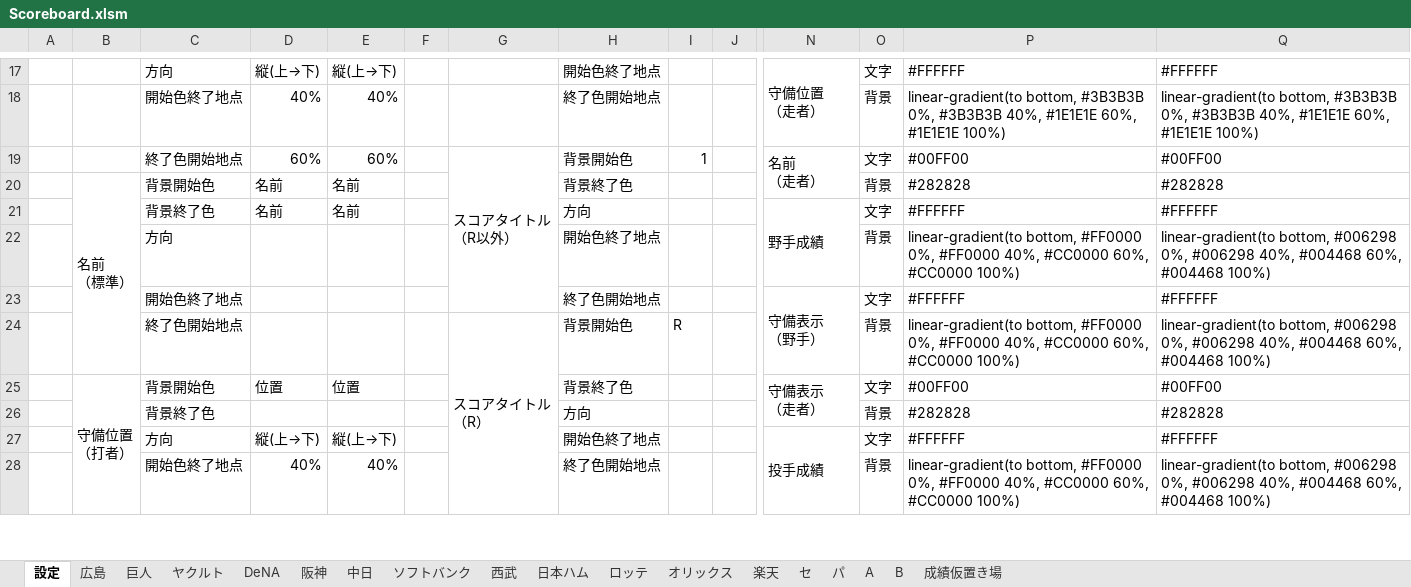
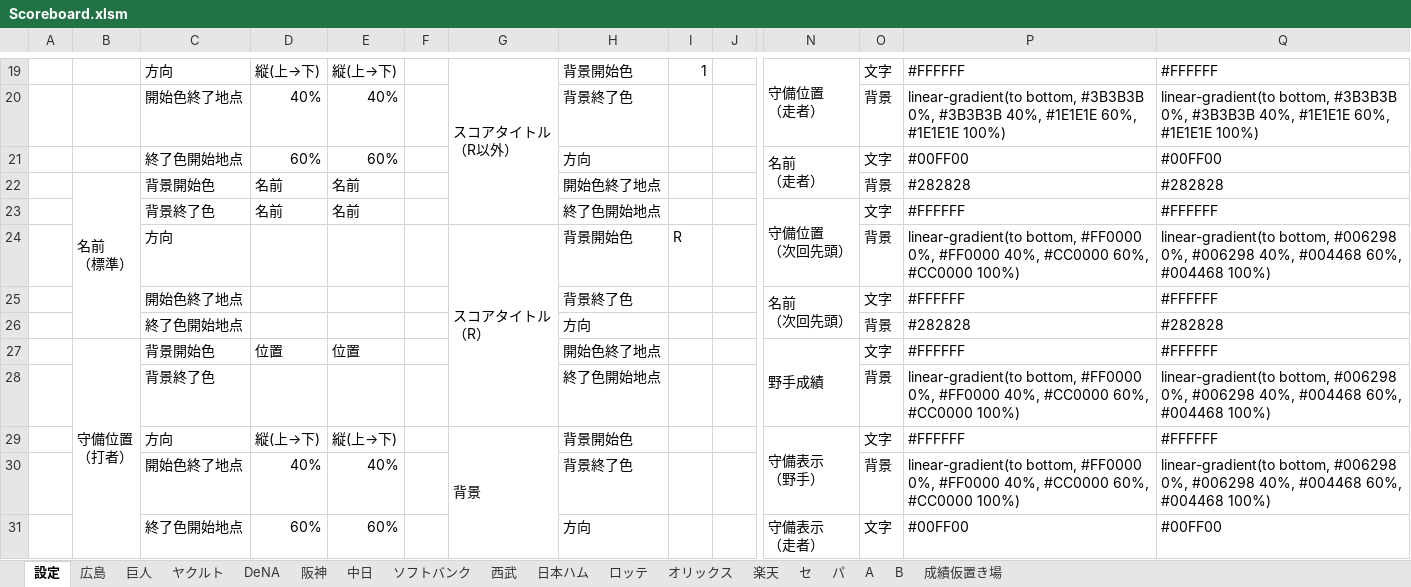
Before and after one commit to Rosariofan69/scoreboard_vue_, an Excel workbook: Scoreboard.xlsm, sheet 設定, drawn as a sheet; only a part is shown, gaps mark what is left out; values as stored, in another font and other column widths than the file's, no cell formats; removed rows and columns are numbered as before the commit, all else as after; rows hold the shown columns only; ↵ is a line break in a cell; the diff covers the shown part only; the diff names each change by its address in the sheet, - before the commit and + after, or states it on an @@ line.

```diff
--- a/Scoreboard.xlsm (sheet 設定)
+++ b/Scoreboard.xlsm (sheet 設定)
-G19: (empty)
+G19: スコアタイトル ↵ （R以外）
+G19:G23 merged
-H19: 開始色終了地点
+H19: 背景開始色
-I19: (empty)
+I19: 1
-H20: 終了色開始地点
+H20: 背景終了色
-G21: スコアタイトル ↵ （R以外）
+G21: (empty)
-G19:G23 merged
-H21: 背景開始色
+H21: 方向
-I21: 1
+I21: (empty)
-B20:B24 merged
+B22:B26 merged
-H22: 背景終了色
+H22: 開始色終了地点
-H23: 方向
+H23: 終了色開始地点
-N23: 野手成績
+N23: 守備位置 ↵ （次回先頭）
-N21:N22 merged
+N23:N24 merged
-row 22:  |  | 方向 |  |  |  |  | 開始色終了地点 |  |  |  | 背景 | linear-gradient(to bottom, #FF0000 0%, #FF0000 40%, #CC0000 60%, #CC0000 100%) | linear-gradient(to bottom, #006298 0%, #006298 40%, #004468 60%, #004468 100%)
-row 23:  |  | 開始色終了地点 |  |  |  |  | 終了色開始地点 |  |  | 守備表示 ↵ （野手） | 文字 | #FFFFFF | #FFFFFF
-C24: 終了色開始地点
+C24: 方向
-G24:G28 merged
+G24:G28 merged
-row 25:  | 守備位置 ↵ （打者） | 背景開始色 | 位置 | 位置 |  |  | 背景終了色 |  |  | 守備表示 ↵ （走者） | 文字 | #00FF00 | #00FF00
+row 25:  |  | 開始色終了地点 |  |  |  |  | 背景終了色 |  |  | 名前 ↵ （次回先頭） | 文字 | #FFFFFF | #FFFFFF
-C26: 背景終了色
+C26: 終了色開始地点
+row 27:  | 守備位置 ↵ （打者） | 背景開始色 | 位置 | 位置 |  |  | 開始色終了地点 |  |  | 野手成績 | 文字 | #FFFFFF | #FFFFFF
+row 28:  |  | 背景終了色 |  |  |  |  | 終了色開始地点 |  |  |  | 背景 | linear-gradient(to bottom, #FF0000 0%, #FF0000 40%, #CC0000 60%, #CC0000 100%) | linear-gradient(to bottom, #006298 0%, #006298 40%, #004468 60%, #004468 100%)
-G29: (empty)
+G29: 背景
+G29:G33 merged
-H29: 開始色終了地点
+H29: 背景開始色
-N29: 投手成績
+N29: 守備表示 ↵ （野手）
-H30: 終了色開始地点
+H30: 背景終了色
+row 31:  |  | 終了色開始地点 | 60% | 60% |  |  | 方向 |  |  | 守備表示 ↵ （走者） | 文字 | #00FF00 | #00FF00
```
Also changed, not shown: 20 added rows, 9 removed rows, 38 edited cells and merged cells elsewhere in this sheet, sheet 日本ハム, sheet 広島, cell formats, formulas that keep their value, 39 other files.
